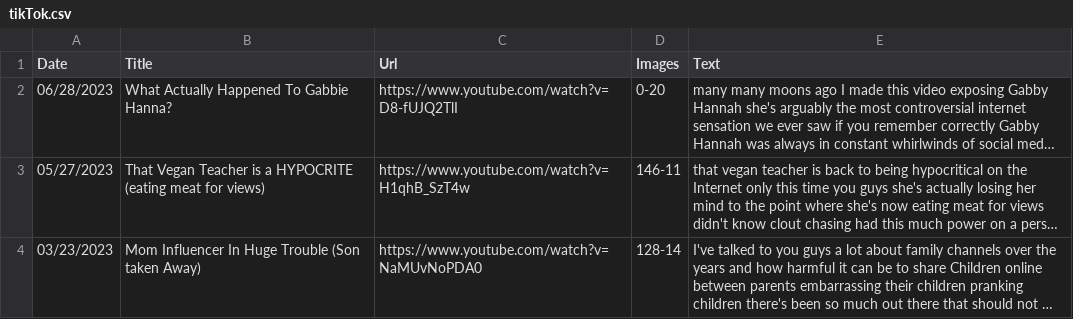
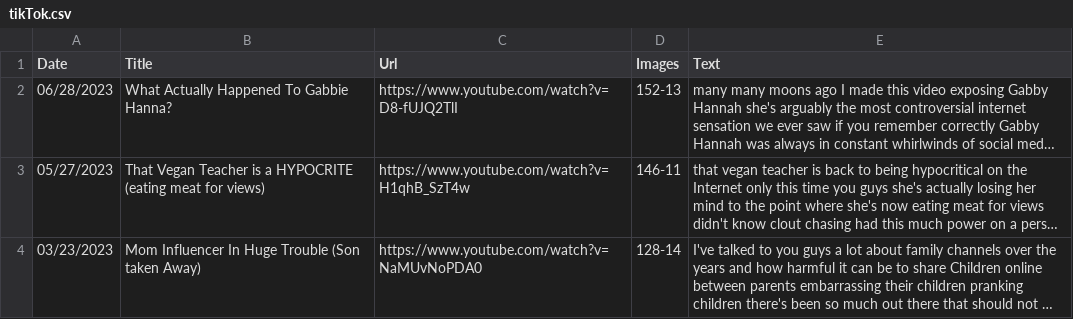
Before and after one commit to focussedtk/focussedtk.github.io, a CSV file: tikTok.csv, drawn as a sheet; only a part is shown; long unchanged cells end in …; the diff names each change by its address in the sheet, - before the commit and + after, or states it on an @@ line.

```diff
--- a/tikTok.csv
+++ b/tikTok.csv
-D2 (Images): 0-20
+D2 (Images): 152-13
```
Also changed, not shown: 13 other files.
